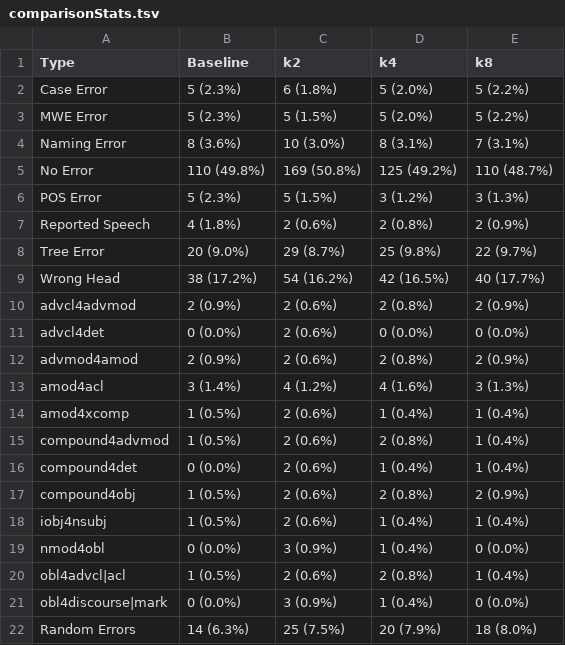
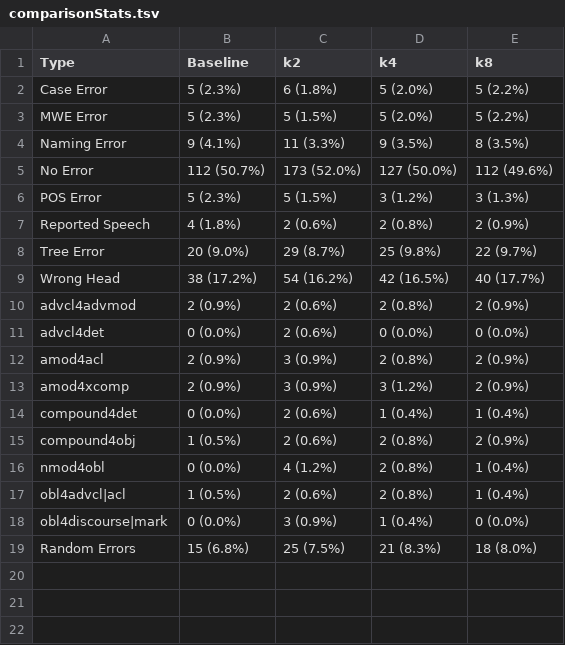
Before and after one commit to Akshayanti/Masters-Thesis-CUNI-, a TSV file: lisca_coldstart/Annotations/testArcs/comparisonStats.tsv, drawn as a sheet.

Commit message:
Annotations Completed

```diff
--- a/lisca_coldstart/Annotations/testArcs/comparisonStats.tsv
+++ b/lisca_coldstart/Annotations/testArcs/comparisonStats.tsv
@@ -3,4 +3,4 @@ Case Error	5 (2.3%)	6 (1.8%)	5 (2.0%)	5 (2.2%)
 MWE Error	5 (2.3%)	5 (1.5%)	5 (2.0%)	5 (2.2%)
-Naming Error	8 (3.6%)	10 (3.0%)	8 (3.1%)	7 (3.1%)
-No Error	110 (49.8%)	169 (50.8%)	125 (49.2%)	110 (48.7%)
+Naming Error	9 (4.1%)	11 (3.3%)	9 (3.5%)	8 (3.5%)
+No Error	112 (50.7%)	173 (52.0%)	127 (50.0%)	112 (49.6%)
 POS Error	5 (2.3%)	5 (1.5%)	3 (1.2%)	3 (1.3%)
@@ -11,12 +11,9 @@ advcl4advmod	2 (0.9%)	2 (0.6%)	2 (0.8%)	2 (0.9%)
 advcl4det	0 (0.0%)	2 (0.6%)	0 (0.0%)	0 (0.0%)
-advmod4amod	2 (0.9%)	2 (0.6%)	2 (0.8%)	2 (0.9%)
-amod4acl	3 (1.4%)	4 (1.2%)	4 (1.6%)	3 (1.3%)
-amod4xcomp	1 (0.5%)	2 (0.6%)	1 (0.4%)	1 (0.4%)
-compound4advmod	1 (0.5%)	2 (0.6%)	2 (0.8%)	1 (0.4%)
+amod4acl	2 (0.9%)	3 (0.9%)	2 (0.8%)	2 (0.9%)
+amod4xcomp	2 (0.9%)	3 (0.9%)	3 (1.2%)	2 (0.9%)
 compound4det	0 (0.0%)	2 (0.6%)	1 (0.4%)	1 (0.4%)
 compound4obj	1 (0.5%)	2 (0.6%)	2 (0.8%)	2 (0.9%)
-iobj4nsubj	1 (0.5%)	2 (0.6%)	1 (0.4%)	1 (0.4%)
-nmod4obl	0 (0.0%)	3 (0.9%)	1 (0.4%)	0 (0.0%)
+nmod4obl	0 (0.0%)	4 (1.2%)	2 (0.8%)	1 (0.4%)
 obl4advcl|acl	1 (0.5%)	2 (0.6%)	2 (0.8%)	1 (0.4%)
 obl4discourse|mark	0 (0.0%)	3 (0.9%)	1 (0.4%)	0 (0.0%)
-Random Errors	14 (6.3%)	25 (7.5%)	20 (7.9%)	18 (8.0%)
+Random Errors	15 (6.8%)	25 (7.5%)	21 (8.3%)	18 (8.0%)
```
Also changed, not shown: lisca_coldstart/Annotations/allArcs/k_4not8_100.tsv, lisca_coldstart/Annotations/allArcs/k_all_200.tsv, 7 other files.
